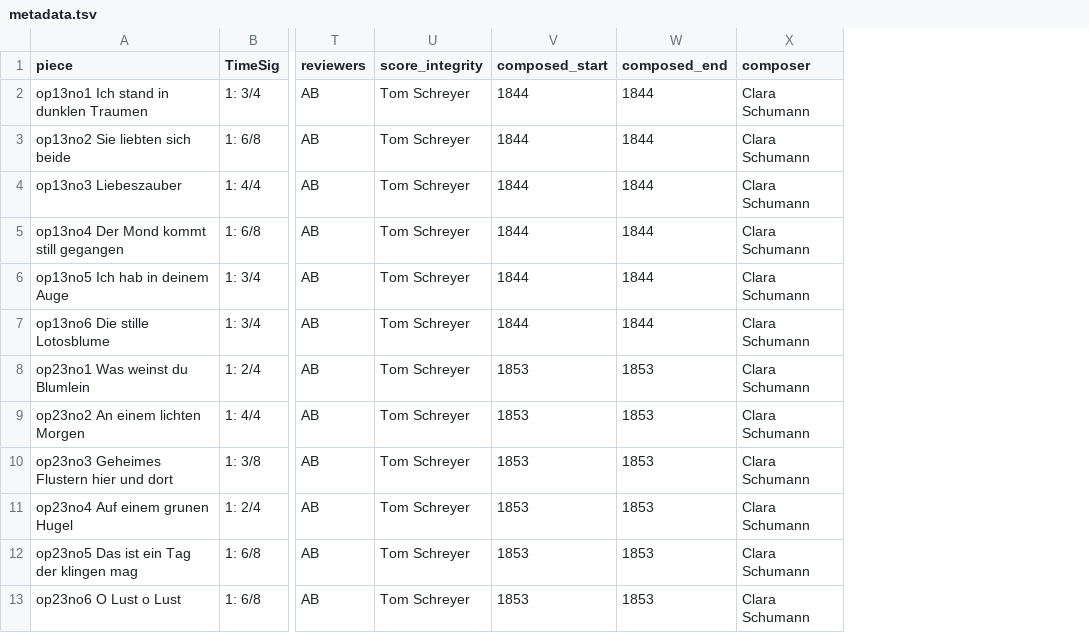
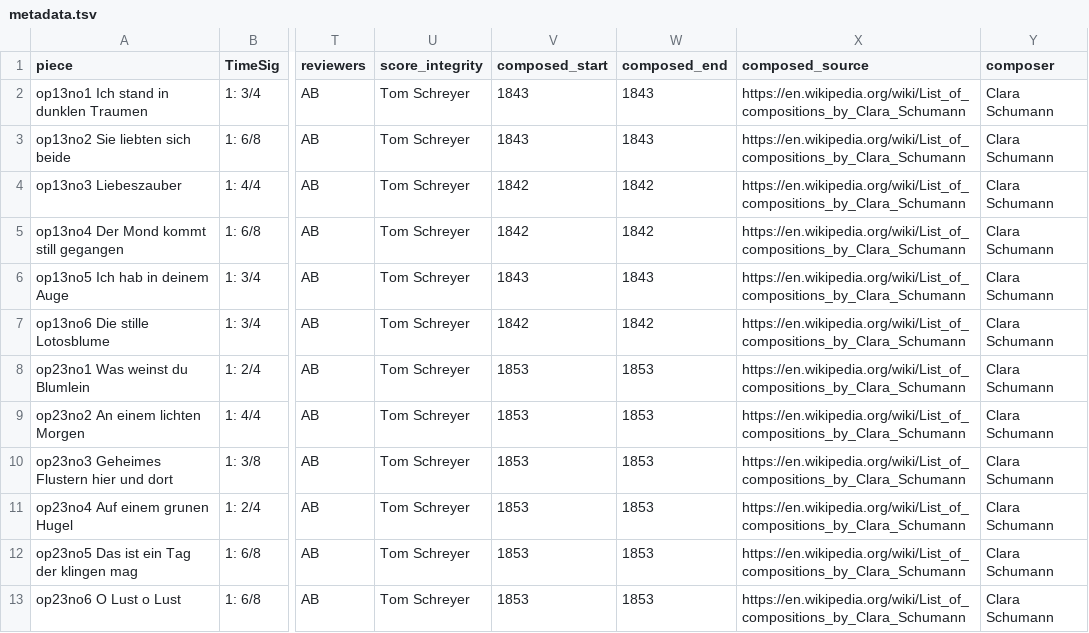
Before and after one commit to DCMLab/c_schumann_lieder, a TSV file: metadata.tsv, drawn as a sheet; only a part is shown, gaps mark what is left out; the diff names each change by its address in the sheet, - before the commit and + after, or states it on an @@ line.

Commit message:
adds composed_source, corrects composed_start and composed_end

```diff
--- a/metadata.tsv
+++ b/metadata.tsv
+column X (composed_source), rows 2-13: all https://en.wikipedia.org/wiki/List_of_compositions_by_Clara_Schumann
-V2:V3 (composed_start): 1844
+V2:V3 (composed_start): 1843
-W2:W3 (composed_end): 1844
+W2:W3 (composed_end): 1843
-V4:V5 (composed_start): 1844
+V4:V5 (composed_start): 1842
-W4:W5 (composed_end): 1844
+W4:W5 (composed_end): 1842
-V6 (composed_start): 1844
+V6 (composed_start): 1843
-W6 (composed_end): 1844
+W6 (composed_end): 1843
-V7 (composed_start): 1844
+V7 (composed_start): 1842
-W7 (composed_end): 1844
+W7 (composed_end): 1842
```
